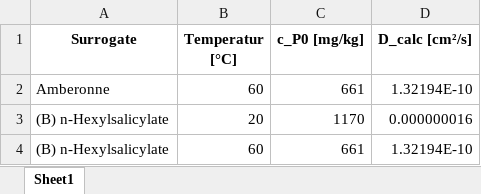
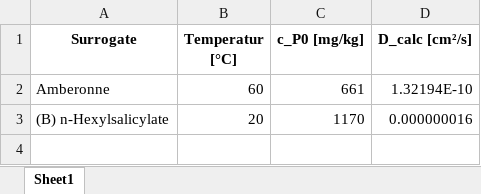
Before and after one commit to tommysgithub23/fdm-migration-calc, an Excel workbook: data/Ergebnisse_Diffcoeff_curve-fitting.xlsx, sheet Sheet1, drawn as a sheet; values as stored, in another font and other column widths than the file's, no borders; the diff names each change by its address in the sheet, - before the commit and + after, or states it on an @@ line.

```diff
--- a/data/Ergebnisse_Diffcoeff_curve-fitting.xlsx (sheet Sheet1)
+++ b/data/Ergebnisse_Diffcoeff_curve-fitting.xlsx (sheet Sheet1)
-row 4: (B) n-Hexylsalicylate | 60 | 661 | 1.32194E-10
```
Also changed, not shown: 1 other file.
